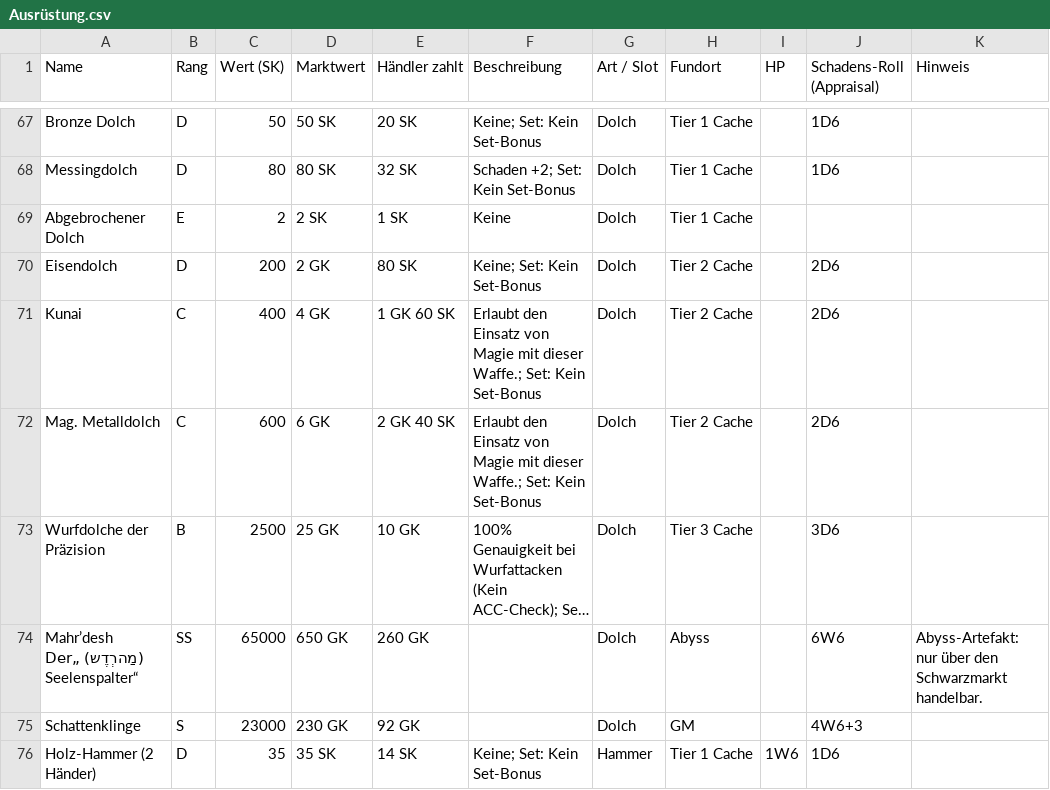
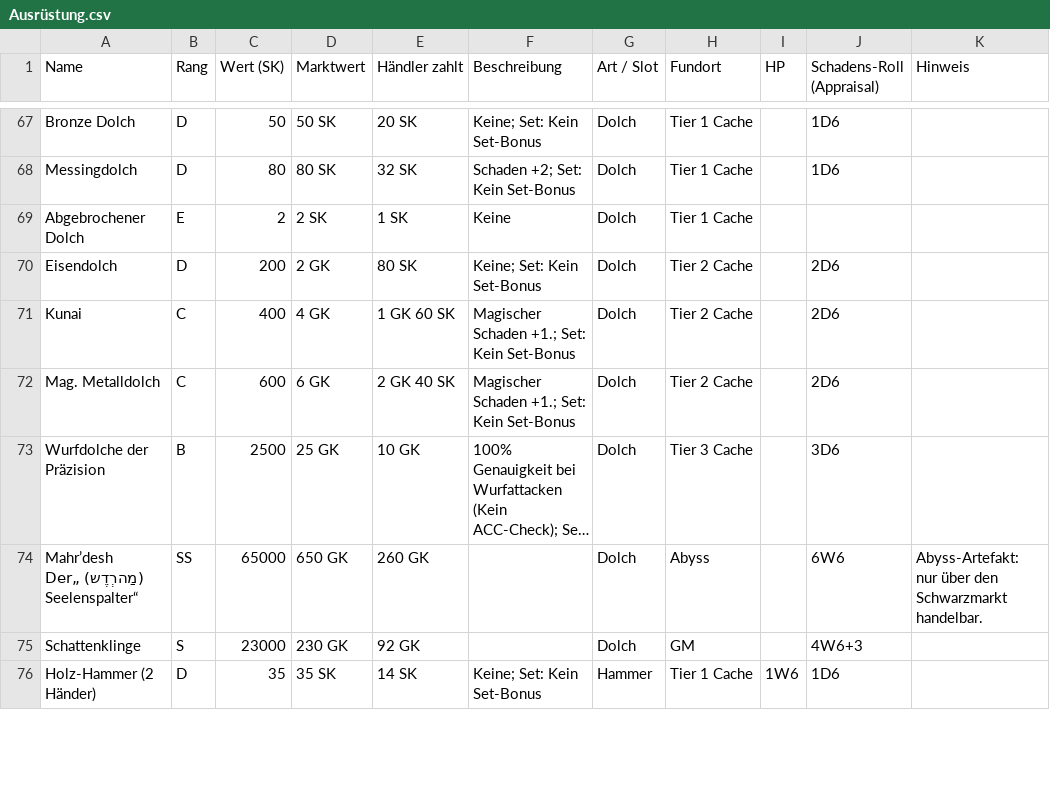
Before and after one commit to Blueyoshi7/hope-lies-within-2, a CSV file: docs/regeln/Ausrüstung.csv, drawn as a sheet; only a part is shown, gaps mark what is left out; long unchanged cells end in …; the diff covers the shown part only; the diff names each change by its address in the sheet, - before the commit and + after, or states it on an @@ line.

```diff
--- a/docs/regeln/Ausrüstung.csv
+++ b/docs/regeln/Ausrüstung.csv
-F71:F72 (Beschreibung): Erlaubt den Einsatz von Magie mit dieser Waffe.; Set: Kein…
+F71:F72 (Beschreibung): Magischer Schaden +1.; Set: Kein…
```
Also changed, not shown: 6 edited cells elsewhere in this file, docs/regeln/Klassen-Skills.csv, docs/regeln/Klassen.csv, 17 other files.
